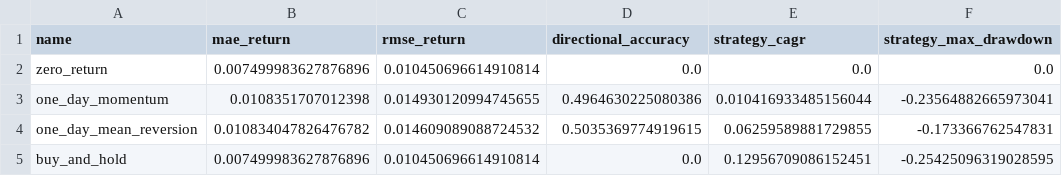
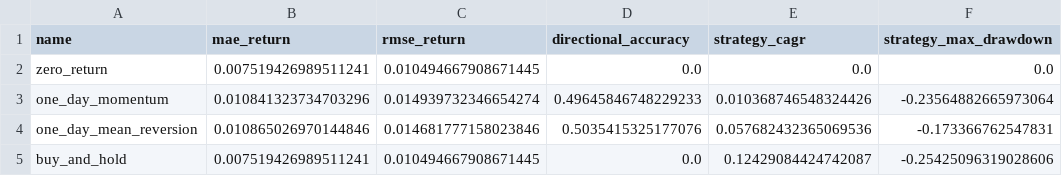
Before and after one commit to rbarrios815/rfup-public-market-signal-lab, a CSV file: docs/data/benchmarks.csv, drawn as a sheet.

```diff
--- a/docs/data/benchmarks.csv
+++ b/docs/data/benchmarks.csv
@@ -1,5 +1,5 @@
 name,mae_return,rmse_return,directional_accuracy,strategy_cagr,strategy_max_drawdown
-zero_return,0.007499983627876896,0.010450696614910814,0.0,0.0,0.0
-one_day_momentum,0.0108351707012398,0.014930120994745655,0.4964630225080386,0.010416933485156044,-0.23564882665973041
-one_day_mean_reversion,0.010834047826476782,0.014609089088724532,0.5035369774919615,0.06259589881729855,-0.173366762547831
-buy_and_hold,0.007499983627876896,0.010450696614910814,0.0,0.12956709086152451,-0.25425096319028595
+zero_return,0.007519426989511241,0.010494667908671445,0.0,0.0,0.0
+one_day_momentum,0.010841323734703296,0.014939732346654274,0.49645846748229233,0.010368746548324426,-0.23564882665973064
+one_day_mean_reversion,0.010865026970144846,0.014681777158023846,0.5035415325177076,0.057682432365069536,-0.173366762547831
+buy_and_hold,0.007519426989511241,0.010494667908671445,0.0,0.12429084424742087,-0.25425096319028606
```
Also changed, not shown: docs/data/ablation.csv, docs/data/backtest.csv, 5 other files.
